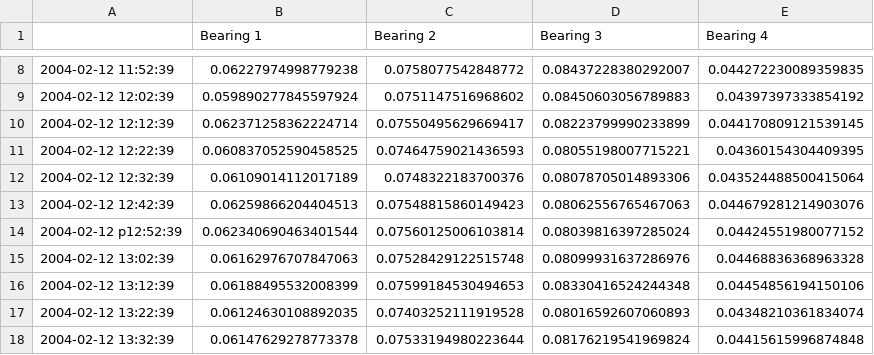
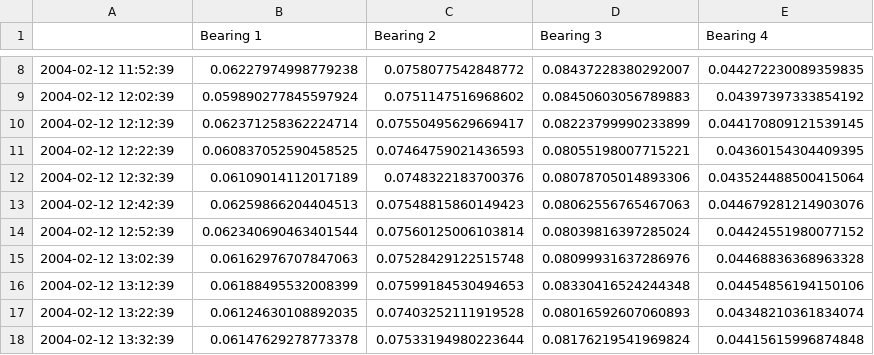
Before and after one commit to juliengan/foresight-app, a CSV file: uploaded_data/data.csv (was Bearing_Nasa_data.csv), drawn as a sheet; only a part is shown, gaps mark what is left out.

```diff
--- a/Bearing_Nasa_data.csv
+++ b/uploaded_data/data.csv
@@ -13,3 +13,3 @@
 2004-02-12 12:42:39,0.06259866204404513,0.07548815860149423,0.08062556765467063,0.044679281214903076
-2004-02-12 p12:52:39,0.062340690463401544,0.07560125006103814,0.08039816397285024,0.04424551980077152
+2004-02-12 12:52:39,0.062340690463401544,0.07560125006103814,0.08039816397285024,0.04424551980077152
 2004-02-12 13:02:39,0.06162976707847063,0.07528429122515748,0.08099931637286976,0.04468836368963328
```
Also changed, not shown: 14 other files.
